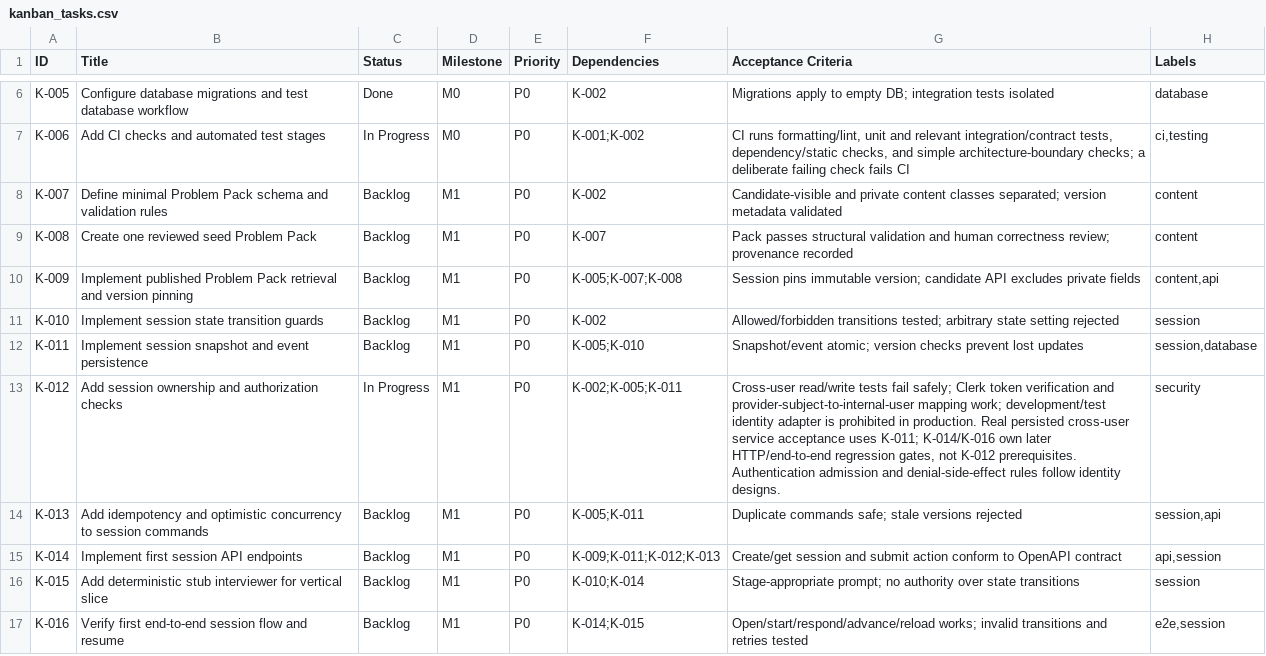
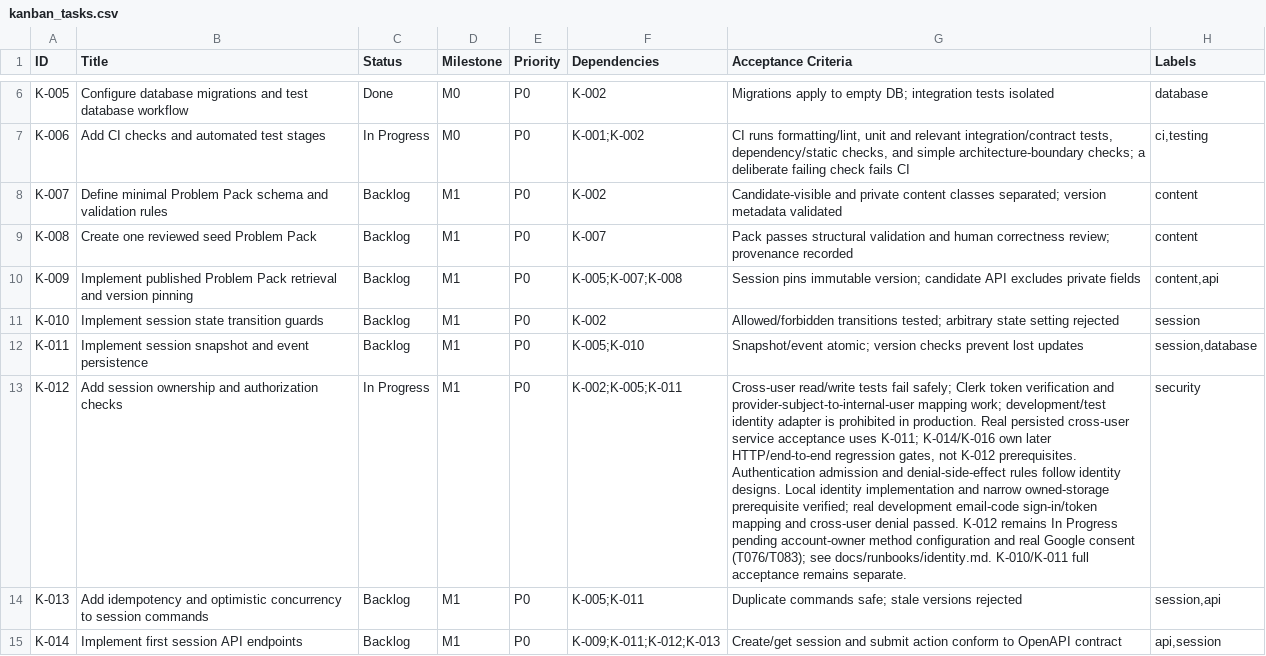
Before and after one commit to Gyan172004/my-new-system, a CSV file: project_management/kanban_tasks.csv, drawn as a sheet; only a part is shown, gaps mark what is left out; the shorter side is filled out with more unchanged rows; the diff names each change by its address in the sheet, - before the commit and + after, or states it on an @@ line.

Commit message:
<US=shared, ID=T086, K=K-012, GROUP=08> fix(identity): close provider and contract convergence gaps

```diff
--- a/project_management/kanban_tasks.csv
+++ b/project_management/kanban_tasks.csv
-G13 (Acceptance Criteria): …identity designs.
+G13 (Acceptance Criteria): …identity designs. Local identity implementation and narrow owned-storage prerequisite verified; real development email-code sign-in/token mapping and cross-user denial passed. K-012 remains In Progress pending account-owner method configuration and real Google consent (T076/T083); see docs/runbooks/identity.md. K-010/K-011 full acceptance remains separate.
```
Also changed, not shown: 21 other files.
